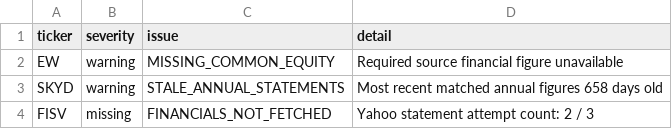
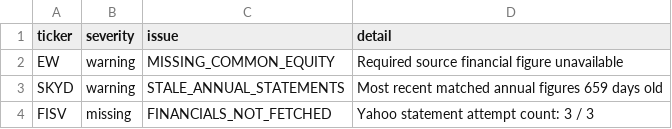
Before and after one commit to vpancholi808/financial-analysis-app, a CSV file: data_quality.csv, drawn as a sheet.

```diff
--- a/data_quality.csv
+++ b/data_quality.csv
@@ -2,3 +2,3 @@ ticker,severity,issue,detail
 EW,warning,MISSING_COMMON_EQUITY,Required source financial figure unavailable
-SKYD,warning,STALE_ANNUAL_STATEMENTS,Most recent matched annual figures 658 days old
-FISV,missing,FINANCIALS_NOT_FETCHED,Yahoo statement attempt count: 2 / 3
+SKYD,warning,STALE_ANNUAL_STATEMENTS,Most recent matched annual figures 659 days old
+FISV,missing,FINANCIALS_NOT_FETCHED,Yahoo statement attempt count: 3 / 3
```
Also changed, not shown: 1 other file.
